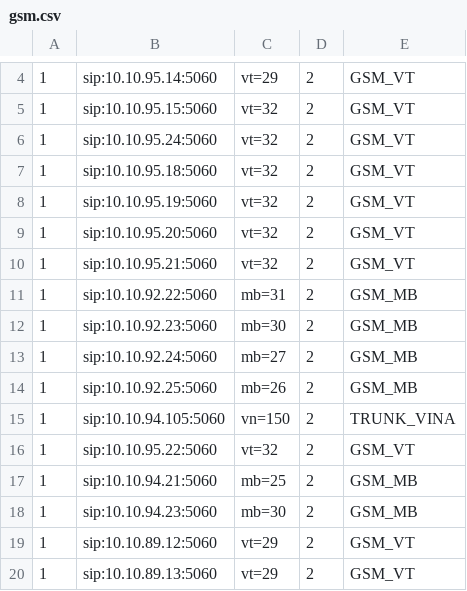
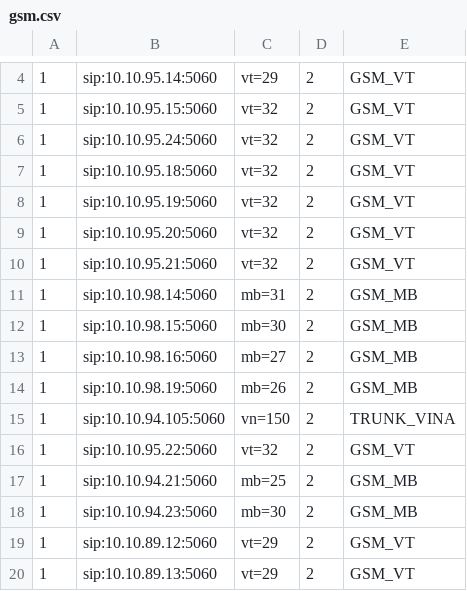
Before and after one commit to devops-itcs/CONFIG-CHANNEL-VPB-MAIN, a CSV file: gsm.csv, drawn as a sheet; only a part is shown, gaps mark what is left out.

Commit message:
Update gsm.csv

```diff
--- a/gsm.csv
+++ b/gsm.csv
@@ -10,6 +10,6 @@
 1,sip:10.10.95.21:5060,vt=32,2,GSM_VT
-1,sip:10.10.92.22:5060,mb=31,2,GSM_MB
-1,sip:10.10.92.23:5060,mb=30,2,GSM_MB
-1,sip:10.10.92.24:5060,mb=27,2,GSM_MB
-1,sip:10.10.92.25:5060,mb=26,2,GSM_MB
+1,sip:10.10.98.14:5060,mb=31,2,GSM_MB
+1,sip:10.10.98.15:5060,mb=30,2,GSM_MB
+1,sip:10.10.98.16:5060,mb=27,2,GSM_MB
+1,sip:10.10.98.19:5060,mb=26,2,GSM_MB
 1,sip:10.10.94.105:5060,vn=150,2,TRUNK_VINA
```
